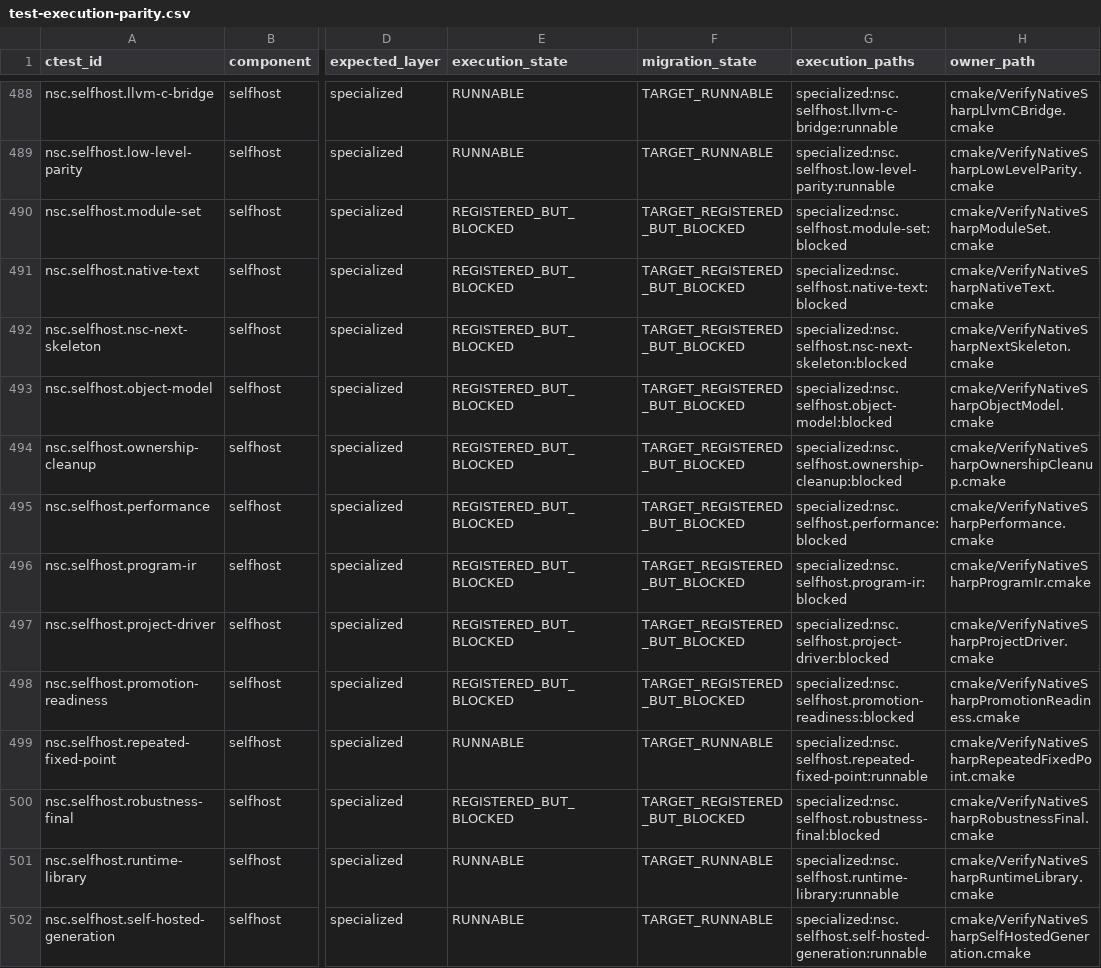
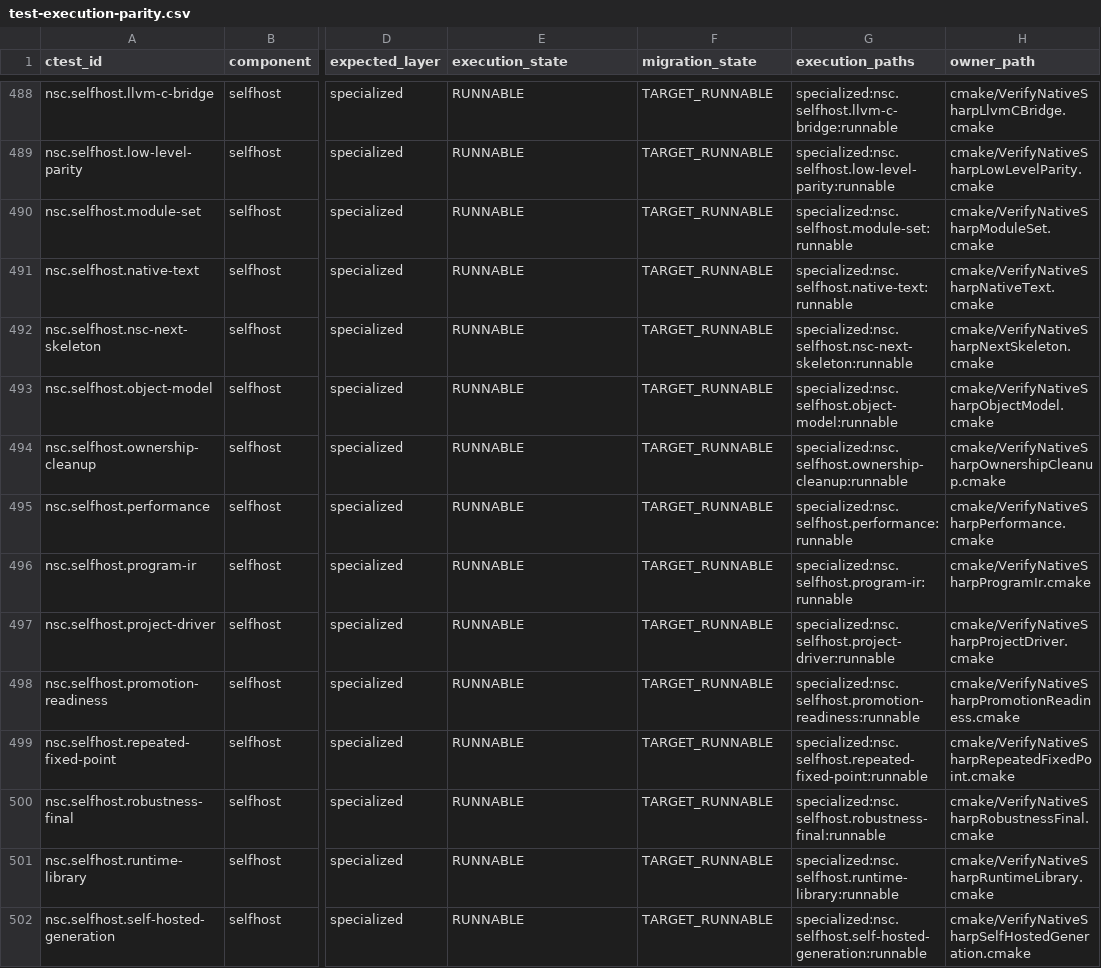
Before and after one commit to al82dev/nsc-devel, a CSV file: docs/compiler-optimization/test-infrastructure/test-execution-parity.csv, drawn as a sheet; only a part is shown, gaps mark what is left out; the diff covers the shown part only; the diff names each change by its address in the sheet, - before the commit and + after, or states it on an @@ line.

```diff
--- a/docs/compiler-optimization/test-infrastructure/test-execution-parity.csv
+++ b/docs/compiler-optimization/test-infrastructure/test-execution-parity.csv
-E490:E498 (execution_state): REGISTERED_BUT_BLOCKED
+E490:E498 (execution_state): RUNNABLE
-F490:F498 (migration_state): TARGET_REGISTERED_BUT_BLOCKED
+F490:F498 (migration_state): TARGET_RUNNABLE
-G490 (execution_paths): specialized:nsc.selfhost.module-set:blocked
+G490 (execution_paths): specialized:nsc.selfhost.module-set:runnable
-G491 (execution_paths): specialized:nsc.selfhost.native-text:blocked
+G491 (execution_paths): specialized:nsc.selfhost.native-text:runnable
-G492 (execution_paths): specialized:nsc.selfhost.nsc-next-skeleton:blocked
+G492 (execution_paths): specialized:nsc.selfhost.nsc-next-skeleton:runnable
-G493 (execution_paths): specialized:nsc.selfhost.object-model:blocked
+G493 (execution_paths): specialized:nsc.selfhost.object-model:runnable
-G494 (execution_paths): specialized:nsc.selfhost.ownership-cleanup:blocked
+G494 (execution_paths): specialized:nsc.selfhost.ownership-cleanup:runnable
-G495 (execution_paths): specialized:nsc.selfhost.performance:blocked
+G495 (execution_paths): specialized:nsc.selfhost.performance:runnable
-G496 (execution_paths): specialized:nsc.selfhost.program-ir:blocked
+G496 (execution_paths): specialized:nsc.selfhost.program-ir:runnable
-G497 (execution_paths): specialized:nsc.selfhost.project-driver:blocked
+G497 (execution_paths): specialized:nsc.selfhost.project-driver:runnable
-G498 (execution_paths): specialized:nsc.selfhost.promotion-readiness:blocked
+G498 (execution_paths): specialized:nsc.selfhost.promotion-readiness:runnable
-E500 (execution_state): REGISTERED_BUT_BLOCKED
+E500 (execution_state): RUNNABLE
-F500 (migration_state): TARGET_REGISTERED_BUT_BLOCKED
+F500 (migration_state): TARGET_RUNNABLE
-G500 (execution_paths): specialized:nsc.selfhost.robustness-final:blocked
+G500 (execution_paths): specialized:nsc.selfhost.robustness-final:runnable
```
Also changed, not shown: 93 edited cells elsewhere in this file, 4 other files.
